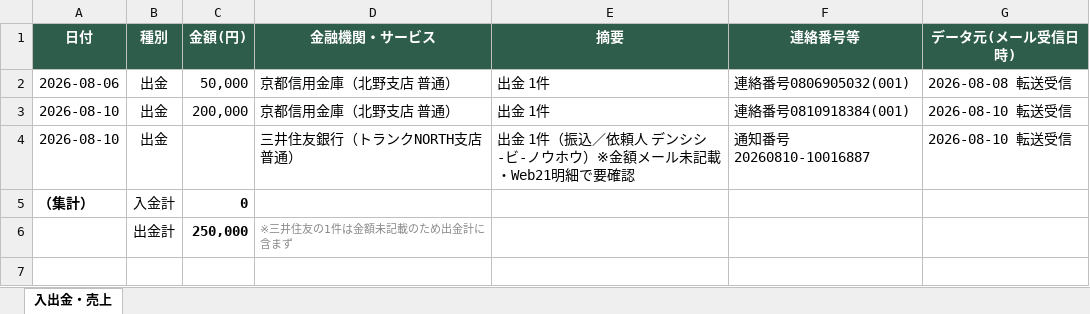
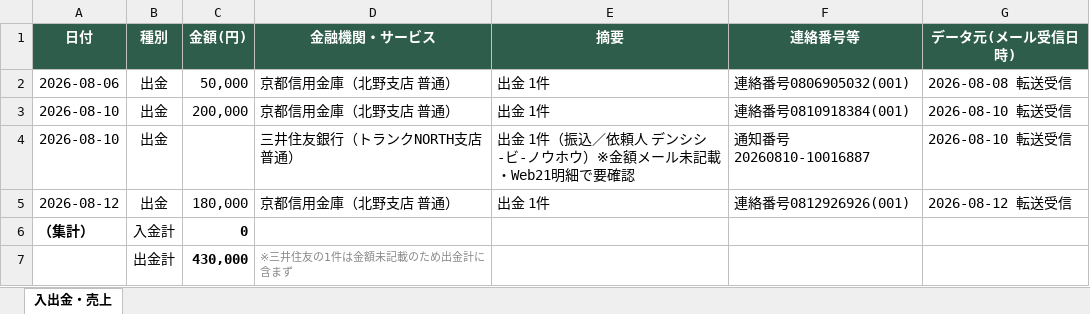
Before and after one commit to tosinariy0918/Private, an Excel workbook: company/secretary/経理/売上帳簿/入出金・売上帳簿_2026.xlsx, sheet 入出金・売上, drawn as a sheet; values as stored, in another font and other column widths than the file's, no borders; addresses are those after the commit; the diff names each change by its address in the sheet, - before the commit and + after, or states it on an @@ line.

```diff
--- a/company/secretary/経理/売上帳簿/入出金・売上帳簿_2026.xlsx (sheet 入出金・売上)
+++ b/company/secretary/経理/売上帳簿/入出金・売上帳簿_2026.xlsx (sheet 入出金・売上)
+row 5: 2026-08-12 | 出金 | 180,000 | 京都信用金庫（北野支店 普通） | 出金 1件 | 連絡番号0812926926(001) | 2026-08-12 転送受信
-C7 (金額(円)): 250,000
+C7 (金額(円)): 430,000
```
Also changed, not shown: 3 other files.
